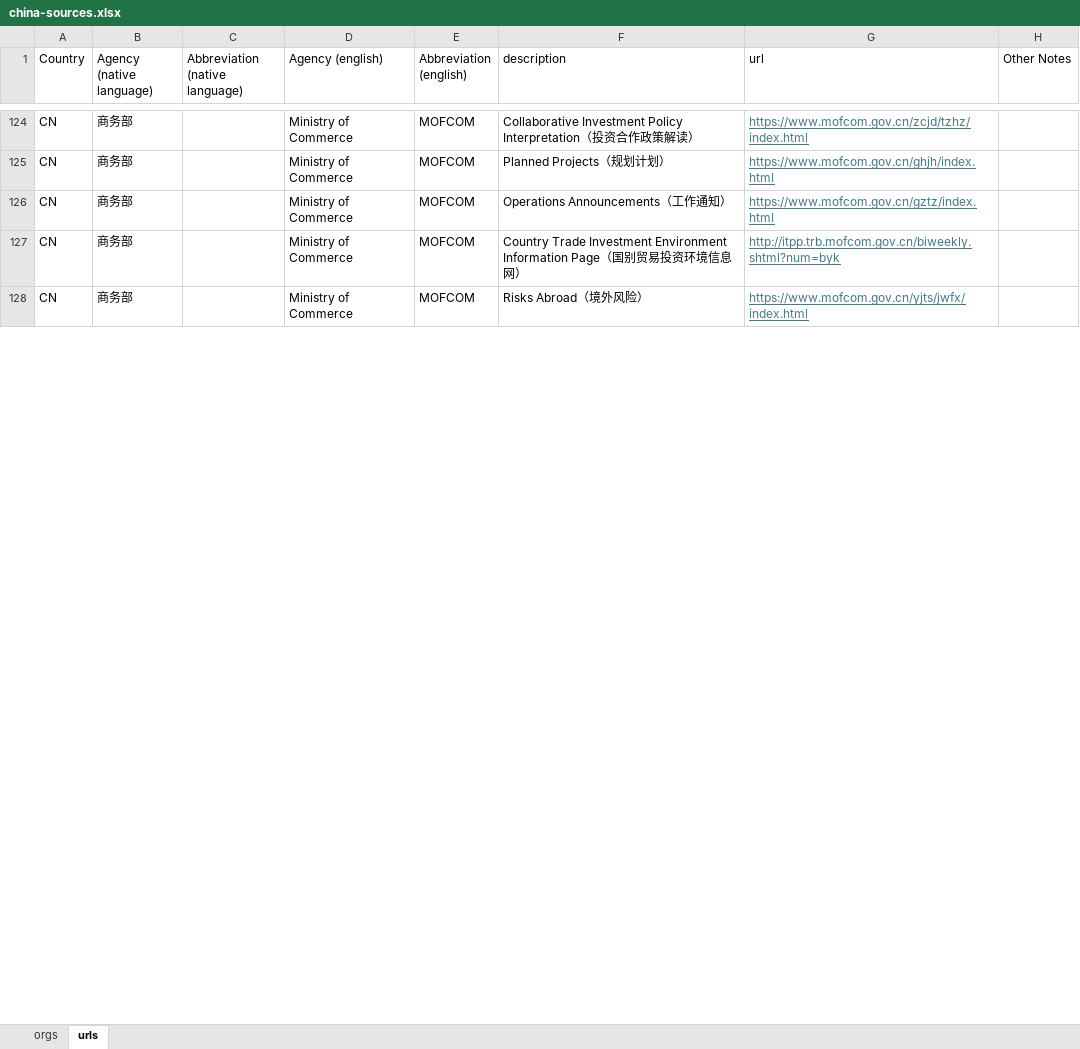
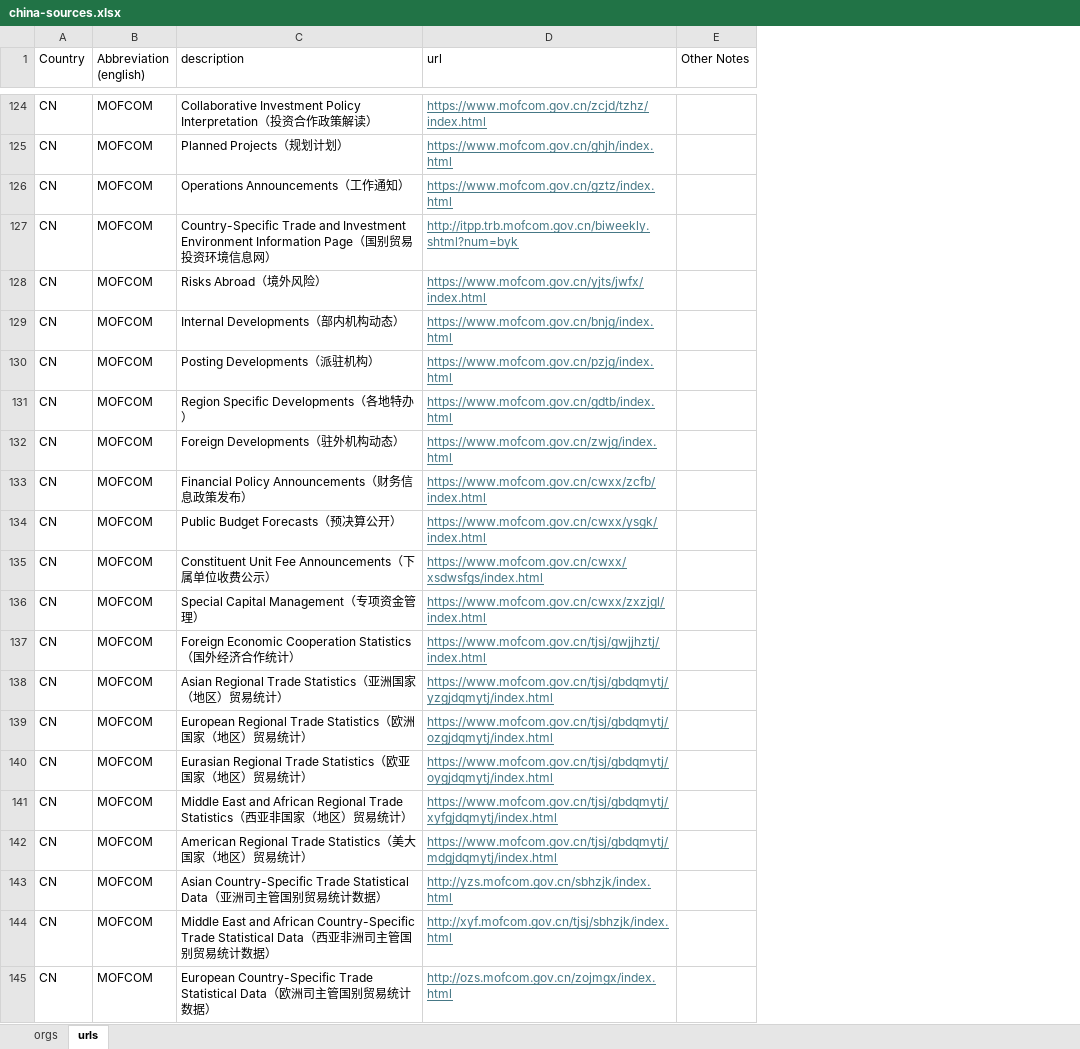
Before and after one commit to AayushGupta16/global-news-aggregator, an Excel workbook: data/china-sources.xlsx, sheet urls, drawn as a sheet; only a part is shown, gaps mark what is left out; values as stored, in another font and other column widths than the file's, no borders; conditional formats not drawn; removed rows and columns are numbered as before the commit, all else as after; the diff covers the shown part only; the diff names each change by its address in the sheet, - before the commit and + after, or states it on an @@ line.

Commit message:
Filled out remainder of china-sources.xlsx entries

```diff
--- a/data/china-sources.xlsx (sheet urls)
+++ b/data/china-sources.xlsx (sheet urls)
-column B (Agency (native language)), rows 124-128: all 商务部
-column C (Abbreviation (native language)), empty
-column D (Agency (english)), rows 124-128: all Ministry of Commerce
-C127 (description): Country Trade Investment Environment…
+C127 (description): Country-Specific Trade and Investment Environment…
+row 129: CN | MOFCOM | Internal Developments（部内机构动态） | https://www.mofcom.gov.cn/bnjg/index.html
+row 130: CN | MOFCOM | Posting Developments（派驻机构） | https://www.mofcom.gov.cn/pzjg/index.html
+row 131: CN | MOFCOM | Region Specific Developments（各地特办） | https://www.mofcom.gov.cn/gdtb/index.html
+row 132: CN | MOFCOM | Foreign Developments（驻外机构动态） | https://www.mofcom.gov.cn/zwjg/index.html
+row 133: CN | MOFCOM | Financial Policy Announcements（财务信息政策发布） | https://www.mofcom.gov.cn/cwxx/zcfb/index.html
+row 134: CN | MOFCOM | Public Budget Forecasts（预决算公开） | https://www.mofcom.gov.cn/cwxx/ysgk/index.html
+row 135: CN | MOFCOM | Constituent Unit Fee Announcements（下属单位收费公示） | https://www.mofcom.gov.cn/cwxx/xsdwsfgs/index.html
+row 136: CN | MOFCOM | Special Capital Management（专项资金管理） | https://www.mofcom.gov.cn/cwxx/zxzjgl/index.html
+row 137: CN | MOFCOM | Foreign Economic Cooperation Statistics（国外经济合作统计） | https://www.mofcom.gov.cn/tjsj/gwjjhztj/index.html
+row 138: CN | MOFCOM | Asian Regional Trade Statistics（亚洲国家（地区）贸易统计） | https://www.mofcom.gov.cn/tjsj/gbdqmytj/yzgjdqmytj/index.html
+row 139: CN | MOFCOM | European Regional Trade Statistics（欧洲国家（地区）贸易统计） | https://www.mofcom.gov.cn/tjsj/gbdqmytj/ozgjdqmytj/index.html
+row 140: CN | MOFCOM | Eurasian Regional Trade Statistics（欧亚国家（地区）贸易统计） | https://www.mofcom.gov.cn/tjsj/gbdqmytj/oygjdqmytj/index.html
+row 141: CN | MOFCOM | Middle East and African Regional Trade Statistics（西亚非国家（地区）贸易统计） | https://www.mofcom.gov.cn/tjsj/gbdqmytj/xyfgjdqmytj/index.html
+row 142: CN | MOFCOM | American Regional Trade Statistics（美大国家（地区）贸易统计） | https://www.mofcom.gov.cn/tjsj/gbdqmytj/mdgjdqmytj/index.html
+row 143: CN | MOFCOM | Asian Country-Specific Trade Statistical Data（亚洲司主管国别贸易统计数据） | http://yzs.mofcom.gov.cn/sbhzjk/index.html
+row 144: CN | MOFCOM | Middle East and African Country-Specific Trade Statistical Data（西亚非洲司主管国别贸易统计数据） | http://xyf.mofcom.gov.cn/tjsj/sbhzjk/index.html
+row 145: CN | MOFCOM | European Country-Specific Trade Statistical Data（欧洲司主管国别贸易统计数据） | http://ozs.mofcom.gov.cn/zojmgx/index.html
```
Also changed, not shown: 138 added rows and 26 edited cells elsewhere in this sheet, sheet orgs.
